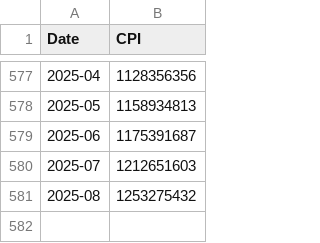
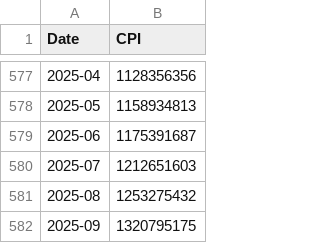
Before and after one commit to RYucel/TUFE_hesaplama, a CSV file: cpi_data.csv, drawn as a sheet; only a part is shown, gaps mark what is left out.

Commit message:
Added September data

```diff
--- a/cpi_data.csv
+++ b/cpi_data.csv
@@ -581 +581,2 @@
 2025-08,1253275432
+2025-09,1320795175
```
